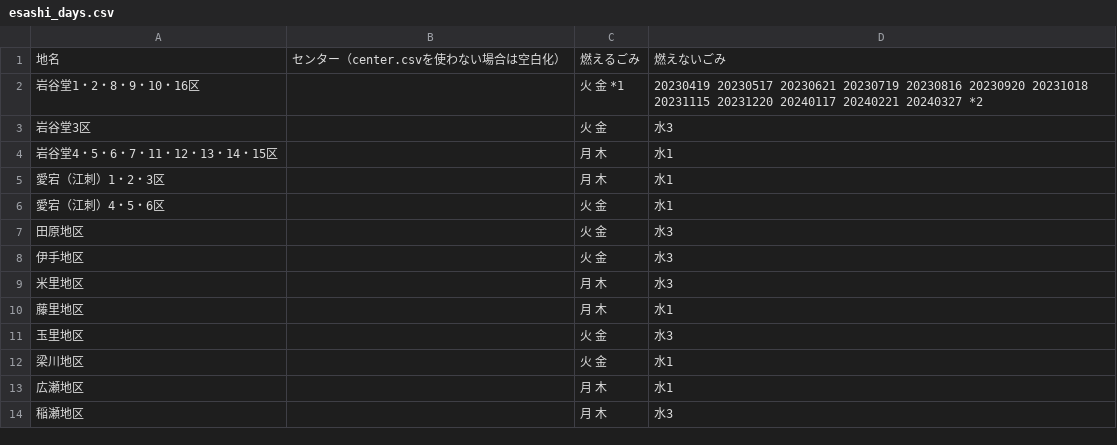
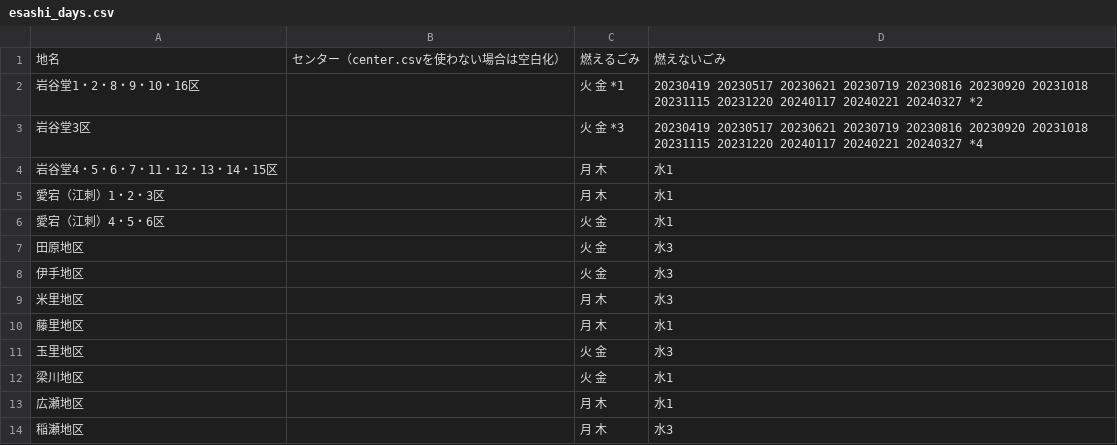
Before and after one commit to msk6252/5374ForOshu, a CSV file: data/area_days/esashi_days.csv, drawn as a sheet.

```diff
--- a/data/area_days/esashi_days.csv
+++ b/data/area_days/esashi_days.csv
@@ -2,3 +2,3 @@
 岩谷堂1・2・8・9・10・16区,,火 金 *1,20230419 20230517 20230621 20230719 20230816 20230920 20231018 20231115 20231220 20240117 20240221 20240327 *2
-岩谷堂3区,,火 金,水3
+岩谷堂3区,,火 金 *3,20230419 20230517 20230621 20230719 20230816 20230920 20231018 20231115 20231220 20240117 20240221 20240327 *4
 岩谷堂4・5・6・7・11・12・13・14・15区,,月 木,水1
```
Also changed, not shown: 1 other file.
